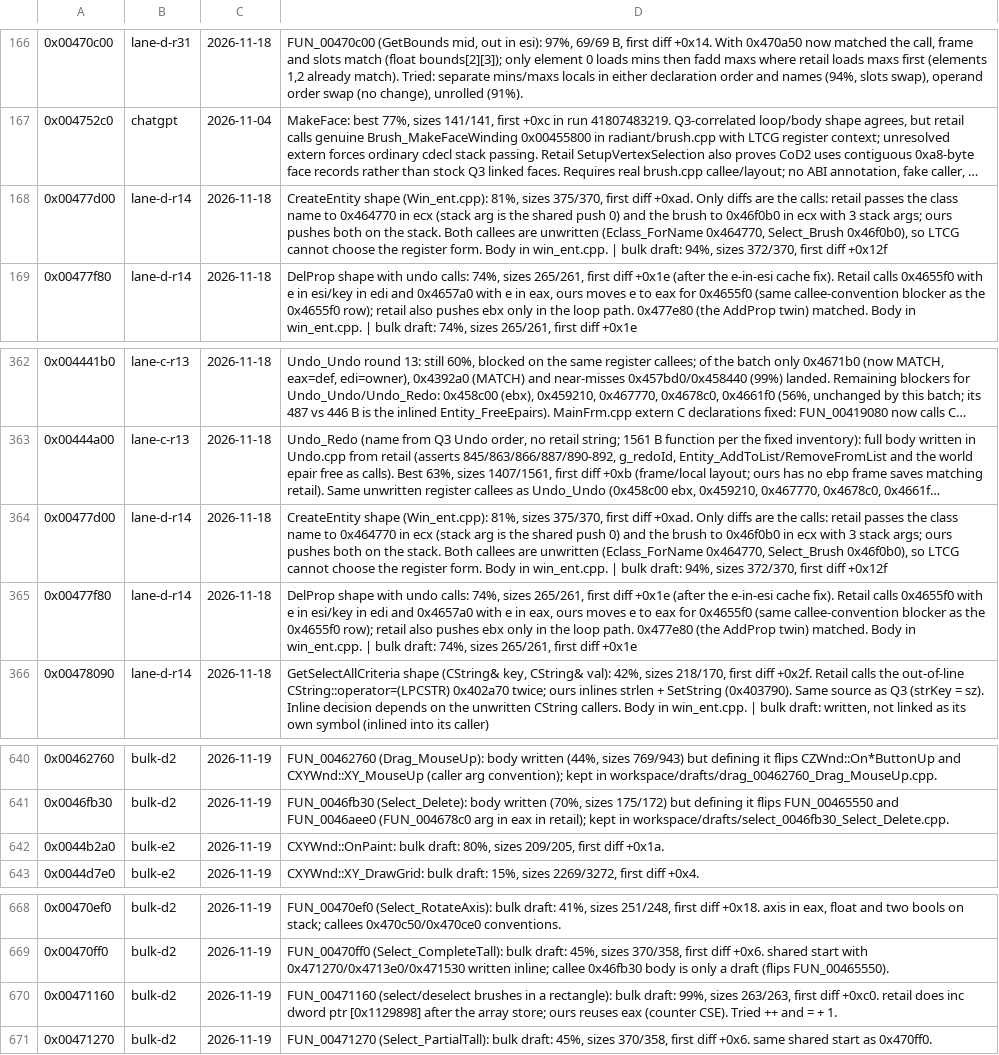
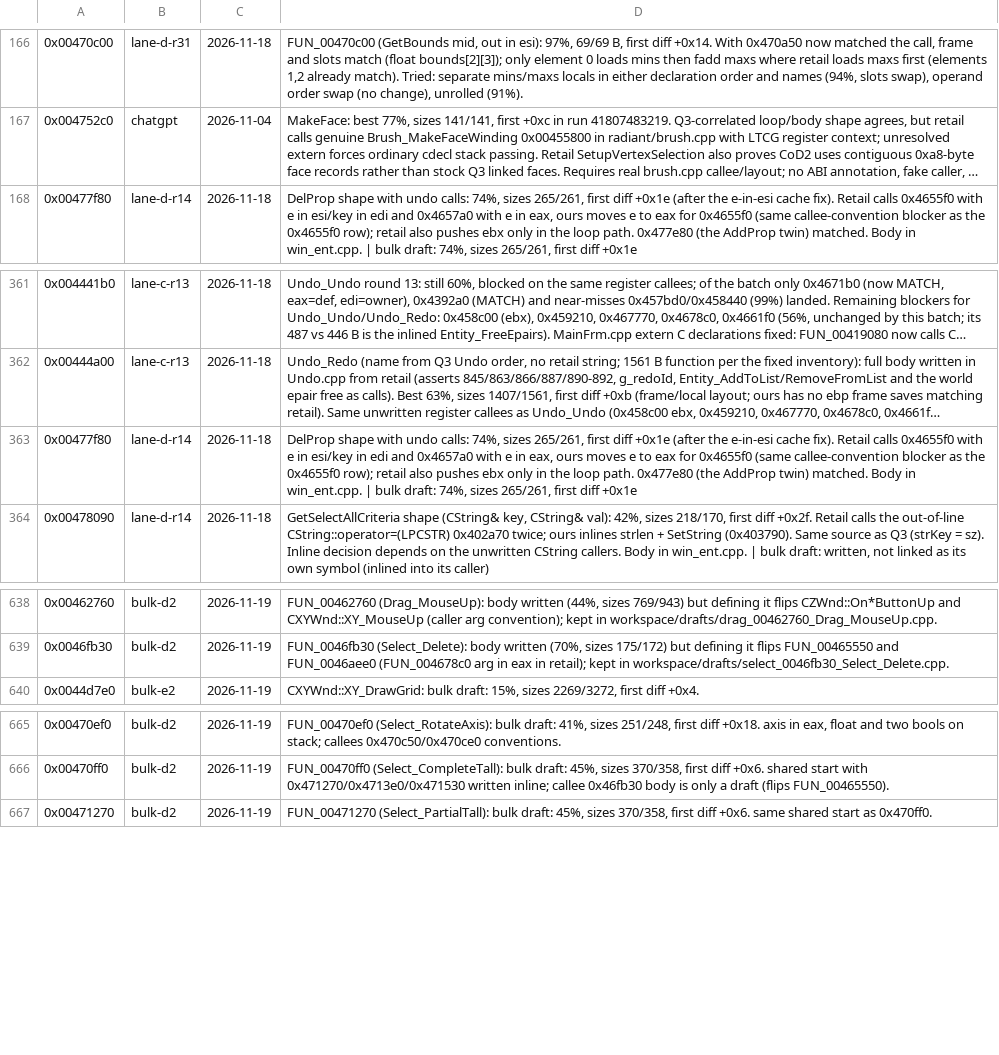
Before and after one commit to nawaftahir/cod2_wip, a TSV file: ledger/defer.tsv, drawn as a sheet; only a part is shown, gaps mark what is left out; long unchanged cells end in …; the diff names each change by its address in the sheet, - before the commit and + after, or states it on an @@ line.

Commit message:
select history struct, SelectBrush bool decls: claims 0x471160, 0x477d00, OnPaint

```diff
--- a/ledger/defer.tsv
+++ b/ledger/defer.tsv
-row 168: 0x00477d00 | lane-d-r14 | 2026-11-18 | CreateEntity shape (Win_ent.cpp): 81%, sizes 375/370, first diff +0xad. Only diffs are the calls: retail passes the class name to 0x464770 in ecx (stack arg is the shared push 0) and the brush to 0x46f0b0 in ecx with 3 stack args; ours pushes both on the stack. Both callees are unwritten (Eclass_ForName 0x464770, Select_Brush 0x46f0b0), so LTCG cannot choose the register form. Body in win_ent.cpp. | bulk draft: 94%, sizes 372/370, first diff +0x12f
-row 364: 0x00477d00 | lane-d-r14 | 2026-11-18 | CreateEntity shape (Win_ent.cpp): 81%, sizes 375/370, first diff +0xad. Only diffs are the calls: retail passes the class name to 0x464770 in ecx (stack arg is the shared push 0) and the brush to 0x46f0b0 in ecx with 3 stack args; ours pushes both on the stack. Both callees are unwritten (Eclass_ForName 0x464770, Select_Brush 0x46f0b0), so LTCG cannot choose the register form. Body in win_ent.cpp. | bulk draft: 94%, sizes 372/370, first diff +0x12f
-row 642: 0x0044b2a0 | bulk-e2 | 2026-11-19 | CXYWnd::OnPaint: bulk draft: 80%, sizes 209/205, first diff +0x1a.
-row 670: 0x00471160 | bulk-d2 | 2026-11-19 | FUN_00471160 (select/deselect brushes in a rectangle): bulk draft: 99%, sizes 263/263, first diff +0xc0. retail does inc dword ptr [0x1129898] after the array store; ours reuses eax (counter CSE). Tried ++ and = + 1.
```
Also changed, not shown: ledger/matches.tsv, 3 other files.
